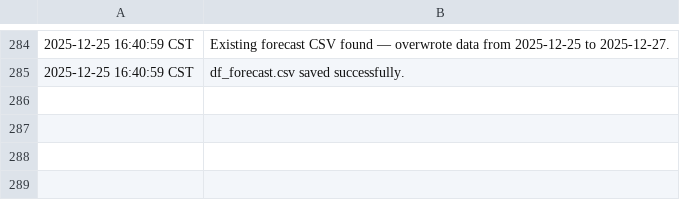
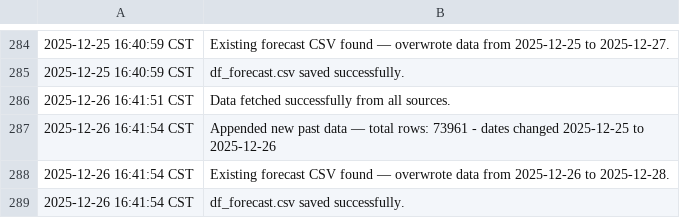
Before and after one commit to fredo560/EnergyForecast, a CSV file: pipeline_log.csv, drawn as a sheet; only a part is shown, gaps mark what is left out.

```diff
--- a/pipeline_log.csv
+++ b/pipeline_log.csv
@@ -285 +285,5 @@
 2025-12-25 16:40:59 CST, df_forecast.csv saved successfully.
+2025-12-26 16:41:51 CST,Data fetched successfully from all sources.
+2025-12-26 16:41:54 CST, Appended new past data — total rows: 73961 - dates changed 2025-12-25 to 2025-12-26
+2025-12-26 16:41:54 CST,Existing forecast CSV found — overwrote data from 2025-12-26 to 2025-12-28.
+2025-12-26 16:41:54 CST, df_forecast.csv saved successfully.
```
Also changed, not shown: df_forecast.csv.
